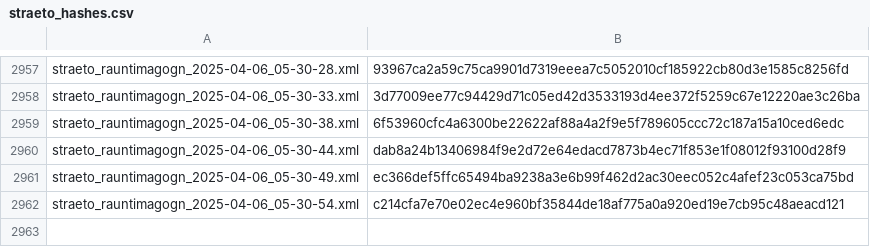
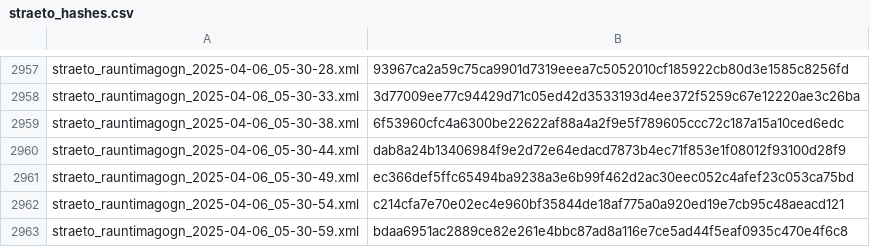
Before and after one commit to odinndagur/straeto_rauntimagogn_hashes, a CSV file: straeto_hashes.csv, drawn as a sheet; only a part is shown, gaps mark what is left out.

Commit message:
Log hash for straeto_rauntimagogn_2025-04-06_05-30-59.xml

```diff
--- a/straeto_hashes.csv
+++ b/straeto_hashes.csv
@@ -2962 +2962,2 @@ straeto_rauntimagogn_2025-04-06_05-30-49.xml,ec366def5ffc65494ba9238a3e6b99f462d
 straeto_rauntimagogn_2025-04-06_05-30-54.xml,c214cfa7e70e02ec4e960bf35844de18af775a0a920ed19e7cb95c48aeacd121
+straeto_rauntimagogn_2025-04-06_05-30-59.xml,bdaa6951ac2889ce82e261e4bbc87ad8a116e7ce5ad44f5eaf0935c470e4f6c8
```
